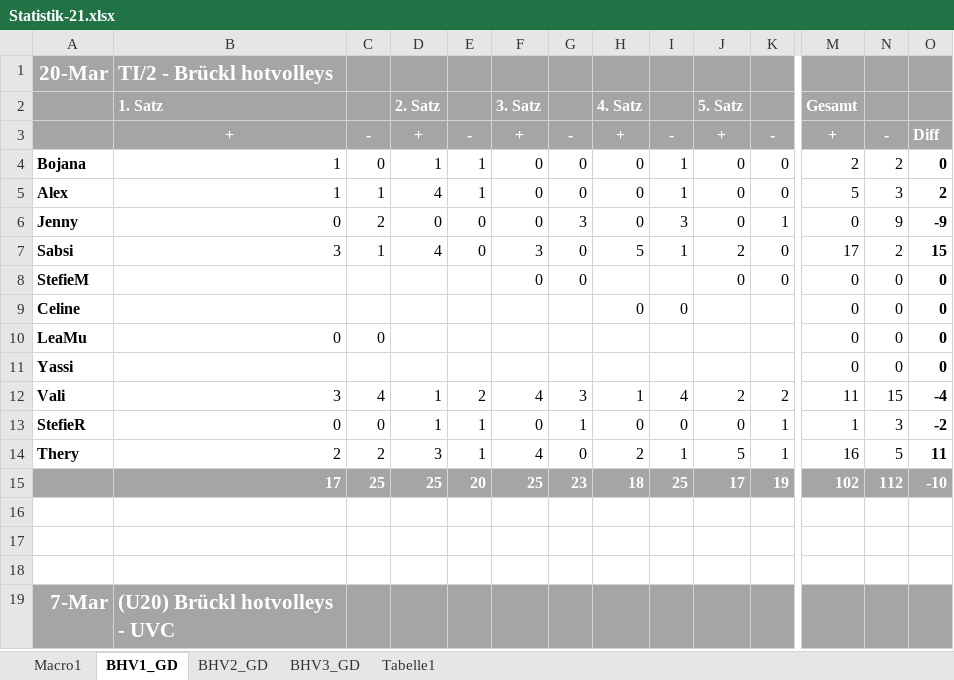
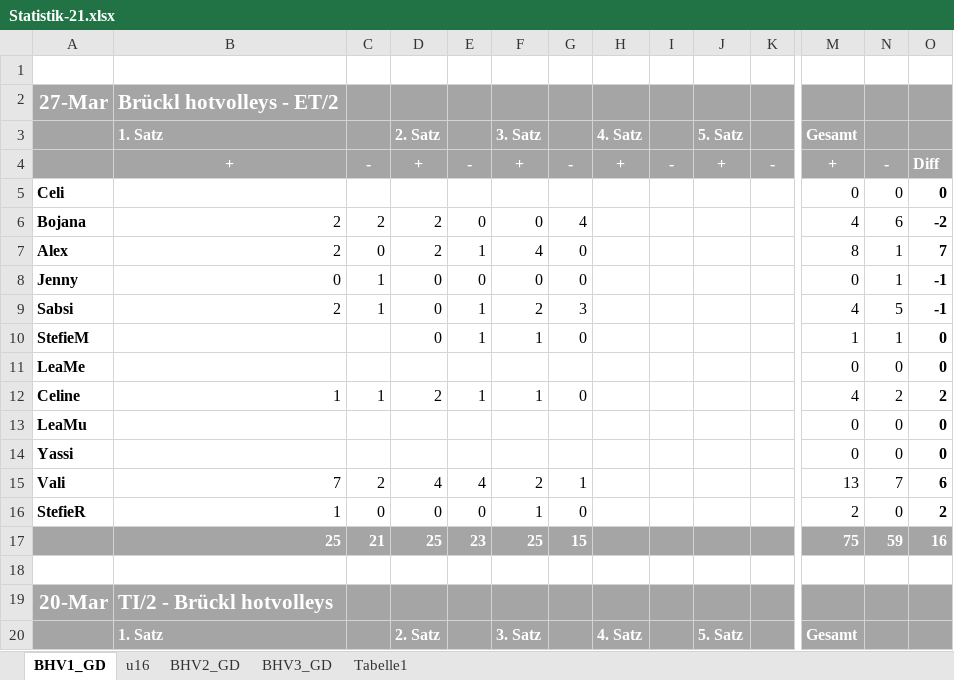
Before and after one commit to volleybase/brueckl-hotvolleys-source, an Excel workbook: _work/Statistik-21.xlsx, sheet BHV1_GD, drawn as a sheet; only a part is shown, gaps mark what is left out; the shorter side is filled out with more unchanged rows; values as stored, in another font and other column widths than the file's, no borders; conditional formats not drawn; rows hold the shown columns only; the diff names each change by its address in the sheet, - before the commit and + after, or states it on an @@ line.

```diff
--- a/_work/Statistik-21.xlsx (sheet BHV1_GD)
+++ b/_work/Statistik-21.xlsx (sheet BHV1_GD)
-sheet tab: Macro1
+sheet tab: u16
+row 1: (empty)
+row 2: 27-Mar | Brückl hotvolleys - ET/2
+row 3:  | 1. Satz |  | 2. Satz |  | 3. Satz |  | 4. Satz |  | 5. Satz |  | Gesamt
+row 4:  | + | - | + | - | + | - | + | - | + | - | + | - | Diff
+row 5: Celi |  |  |  |  |  |  |  |  |  |  | 0 | 0 | 0
+row 6: Bojana | 2 | 2 | 2 | 0 | 0 | 4 |  |  |  |  | 4 | 6 | -2
+row 7: Alex | 2 | 0 | 2 | 1 | 4 | 0 |  |  |  |  | 8 | 1 | 7
+row 8: Jenny | 0 | 1 | 0 | 0 | 0 | 0 |  |  |  |  | 0 | 1 | -1
+row 9: Sabsi | 2 | 1 | 0 | 1 | 2 | 3 |  |  |  |  | 4 | 5 | -1
+row 10: StefieM |  |  | 0 | 1 | 1 | 0 |  |  |  |  | 1 | 1 | 0
+row 11: LeaMe |  |  |  |  |  |  |  |  |  |  | 0 | 0 | 0
+row 12: Celine | 1 | 1 | 2 | 1 | 1 | 0 |  |  |  |  | 4 | 2 | 2
+row 13: LeaMu |  |  |  |  |  |  |  |  |  |  | 0 | 0 | 0
+row 14: Yassi |  |  |  |  |  |  |  |  |  |  | 0 | 0 | 0
+row 15: Vali | 7 | 2 | 4 | 4 | 2 | 1 |  |  |  |  | 13 | 7 | 6
+row 16: StefieR | 1 | 0 | 0 | 0 | 1 | 0 |  |  |  |  | 2 | 0 | 2
+row 17:  | 25 | 21 | 25 | 23 | 25 | 15 |  |  |  |  | 75 | 59 | 16
+row 18: (empty)
```
Also changed, not shown: _work/presence/excel/Training.xlsm, 7 other files.
